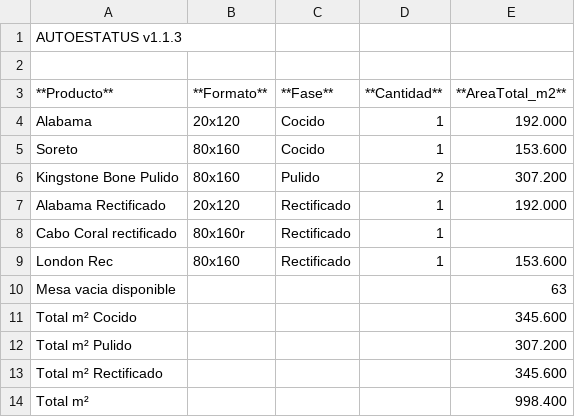
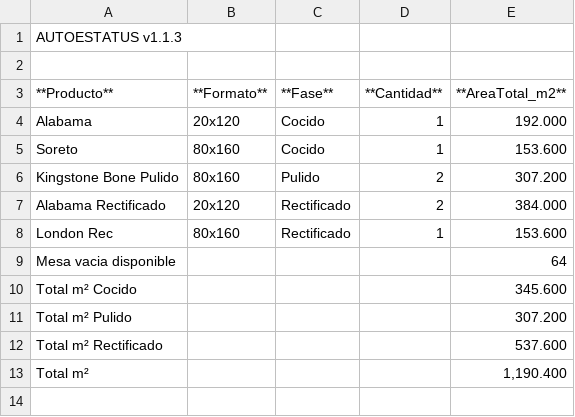
Before and after one commit to Dienicx/AUTOESTATUS, a TSV file: docs/recuento_productos.tsv, drawn as a sheet.

Commit message:
AUTOESTATUS update 2026-08-07 16:07:03

```diff
--- a/docs/recuento_productos.tsv
+++ b/docs/recuento_productos.tsv
@@ -6,9 +6,8 @@ Soreto	80x160	Cocido	1	153.600
 Kingstone Bone Pulido	80x160	Pulido	2	307.200
-Alabama Rectificado	20x120	Rectificado	1	192.000
-Cabo Coral rectificado	80x160r	Rectificado	1	
+Alabama Rectificado	20x120	Rectificado	2	384.000
 London Rec	80x160	Rectificado	1	153.600
-Mesa vacia disponible				63
+Mesa vacia disponible				64
 Total m² Cocido				345.600
 Total m² Pulido				307.200
-Total m² Rectificado				345.600
-Total m²				998.400
+Total m² Rectificado				537.600
+Total m²				1,190.400
```
